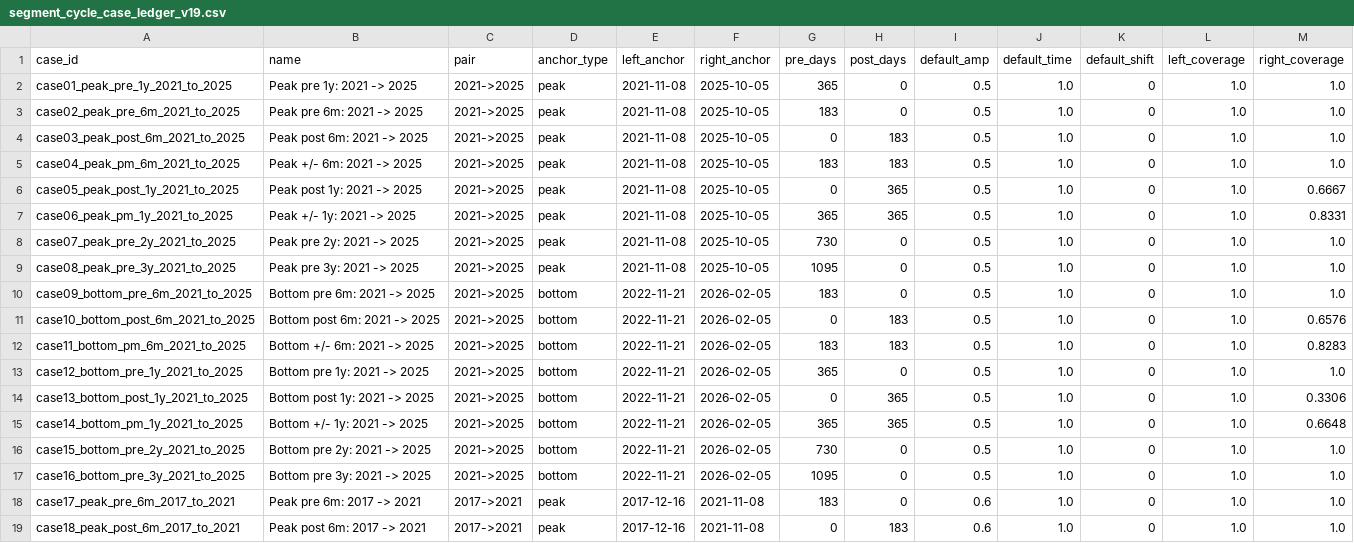
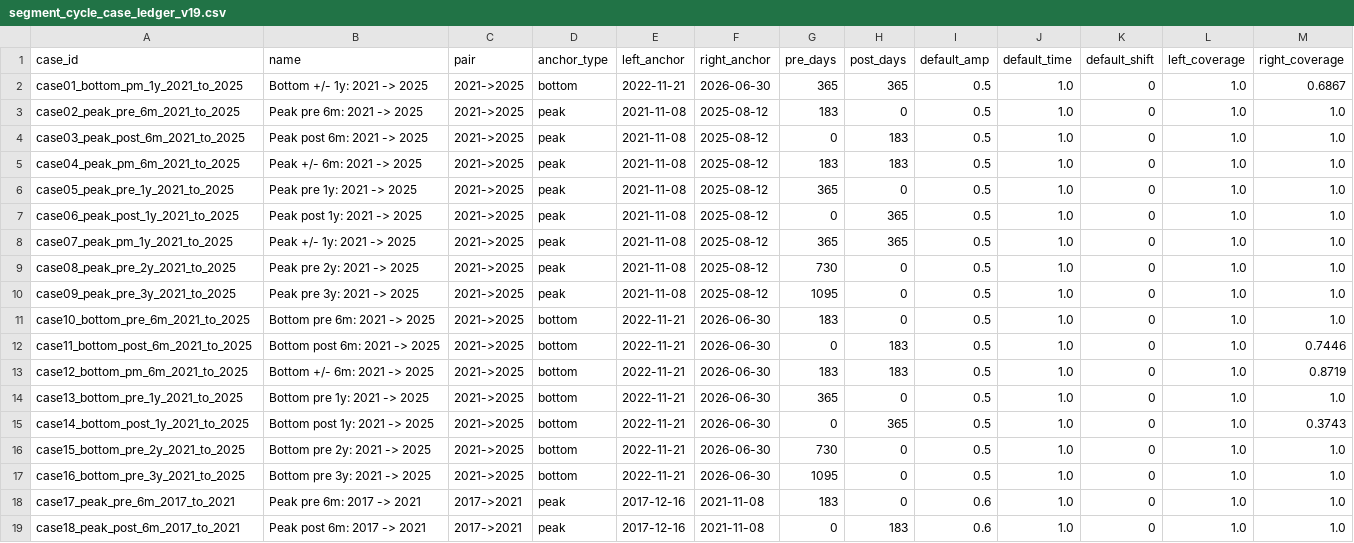
Before and after one commit to Nickcp39/BTC_analysis_tool, a CSV file: analysis_runs/2026-06-04_segment_experiments/segment_cycle_case_ledger_v19.csv, drawn as a sheet; only a part is shown.

```diff
--- a/analysis_runs/2026-06-04_segment_experiments/segment_cycle_case_ledger_v19.csv
+++ b/analysis_runs/2026-06-04_segment_experiments/segment_cycle_case_ledger_v19.csv
@@ -1,18 +1,18 @@
 case_id,name,pair,anchor_type,left_anchor,right_anchor,pre_days,post_days,default_amp,default_time,default_shift,left_coverage,right_coverage
-case01_peak_pre_1y_2021_to_2025,Peak pre 1y: 2021 -> 2025,2021->2025,peak,2021-11-08,2025-10-05,365,0,0.5,1.0,0,1.0,1.0
-case02_peak_pre_6m_2021_to_2025,Peak pre 6m: 2021 -> 2025,2021->2025,peak,2021-11-08,2025-10-05,183,0,0.5,1.0,0,1.0,1.0
-case03_peak_post_6m_2021_to_2025,Peak post 6m: 2021 -> 2025,2021->2025,peak,2021-11-08,2025-10-05,0,183,0.5,1.0,0,1.0,1.0
-case04_peak_pm_6m_2021_to_2025,Peak +/- 6m: 2021 -> 2025,2021->2025,peak,2021-11-08,2025-10-05,183,183,0.5,1.0,0,1.0,1.0
-case05_peak_post_1y_2021_to_2025,Peak post 1y: 2021 -> 2025,2021->2025,peak,2021-11-08,2025-10-05,0,365,0.5,1.0,0,1.0,0.6667
-case06_peak_pm_1y_2021_to_2025,Peak +/- 1y: 2021 -> 2025,2021->2025,peak,2021-11-08,2025-10-05,365,365,0.5,1.0,0,1.0,0.8331
-case07_peak_pre_2y_2021_to_2025,Peak pre 2y: 2021 -> 2025,2021->2025,peak,2021-11-08,2025-10-05,730,0,0.5,1.0,0,1.0,1.0
-case08_peak_pre_3y_2021_to_2025,Peak pre 3y: 2021 -> 2025,2021->2025,peak,2021-11-08,2025-10-05,1095,0,0.5,1.0,0,1.0,1.0
-case09_bottom_pre_6m_2021_to_2025,Bottom pre 6m: 2021 -> 2025,2021->2025,bottom,2022-11-21,2026-02-05,183,0,0.5,1.0,0,1.0,1.0
-case10_bottom_post_6m_2021_to_2025,Bottom post 6m: 2021 -> 2025,2021->2025,bottom,2022-11-21,2026-02-05,0,183,0.5,1.0,0,1.0,0.6576
-case11_bottom_pm_6m_2021_to_2025,Bottom +/- 6m: 2021 -> 2025,2021->2025,bottom,2022-11-21,2026-02-05,183,183,0.5,1.0,0,1.0,0.8283
-case12_bottom_pre_1y_2021_to_2025,Bottom pre 1y: 2021 -> 2025,2021->2025,bottom,2022-11-21,2026-02-05,365,0,0.5,1.0,0,1.0,1.0
-case13_bottom_post_1y_2021_to_2025,Bottom post 1y: 2021 -> 2025,2021->2025,bottom,2022-11-21,2026-02-05,0,365,0.5,1.0,0,1.0,0.3306
-case14_bottom_pm_1y_2021_to_2025,Bottom +/- 1y: 2021 -> 2025,2021->2025,bottom,2022-11-21,2026-02-05,365,365,0.5,1.0,0,1.0,0.6648
-case15_bottom_pre_2y_2021_to_2025,Bottom pre 2y: 2021 -> 2025,2021->2025,bottom,2022-11-21,2026-02-05,730,0,0.5,1.0,0,1.0,1.0
-case16_bottom_pre_3y_2021_to_2025,Bottom pre 3y: 2021 -> 2025,2021->2025,bottom,2022-11-21,2026-02-05,1095,0,0.5,1.0,0,1.0,1.0
+case01_bottom_pm_1y_2021_to_2025,Bottom +/- 1y: 2021 -> 2025,2021->2025,bottom,2022-11-21,2026-06-30,365,365,0.5,1.0,0,1.0,0.6867
+case02_peak_pre_6m_2021_to_2025,Peak pre 6m: 2021 -> 2025,2021->2025,peak,2021-11-08,2025-08-12,183,0,0.5,1.0,0,1.0,1.0
+case03_peak_post_6m_2021_to_2025,Peak post 6m: 2021 -> 2025,2021->2025,peak,2021-11-08,2025-08-12,0,183,0.5,1.0,0,1.0,1.0
+case04_peak_pm_6m_2021_to_2025,Peak +/- 6m: 2021 -> 2025,2021->2025,peak,2021-11-08,2025-08-12,183,183,0.5,1.0,0,1.0,1.0
+case05_peak_pre_1y_2021_to_2025,Peak pre 1y: 2021 -> 2025,2021->2025,peak,2021-11-08,2025-08-12,365,0,0.5,1.0,0,1.0,1.0
+case06_peak_post_1y_2021_to_2025,Peak post 1y: 2021 -> 2025,2021->2025,peak,2021-11-08,2025-08-12,0,365,0.5,1.0,0,1.0,1.0
+case07_peak_pm_1y_2021_to_2025,Peak +/- 1y: 2021 -> 2025,2021->2025,peak,2021-11-08,2025-08-12,365,365,0.5,1.0,0,1.0,1.0
+case08_peak_pre_2y_2021_to_2025,Peak pre 2y: 2021 -> 2025,2021->2025,peak,2021-11-08,2025-08-12,730,0,0.5,1.0,0,1.0,1.0
+case09_peak_pre_3y_2021_to_2025,Peak pre 3y: 2021 -> 2025,2021->2025,peak,2021-11-08,2025-08-12,1095,0,0.5,1.0,0,1.0,1.0
+case10_bottom_pre_6m_2021_to_2025,Bottom pre 6m: 2021 -> 2025,2021->2025,bottom,2022-11-21,2026-06-30,183,0,0.5,1.0,0,1.0,1.0
+case11_bottom_post_6m_2021_to_2025,Bottom post 6m: 2021 -> 2025,2021->2025,bottom,2022-11-21,2026-06-30,0,183,0.5,1.0,0,1.0,0.7446
+case12_bottom_pm_6m_2021_to_2025,Bottom +/- 6m: 2021 -> 2025,2021->2025,bottom,2022-11-21,2026-06-30,183,183,0.5,1.0,0,1.0,0.8719
+case13_bottom_pre_1y_2021_to_2025,Bottom pre 1y: 2021 -> 2025,2021->2025,bottom,2022-11-21,2026-06-30,365,0,0.5,1.0,0,1.0,1.0
+case14_bottom_post_1y_2021_to_2025,Bottom post 1y: 2021 -> 2025,2021->2025,bottom,2022-11-21,2026-06-30,0,365,0.5,1.0,0,1.0,0.3743
+case15_bottom_pre_2y_2021_to_2025,Bottom pre 2y: 2021 -> 2025,2021->2025,bottom,2022-11-21,2026-06-30,730,0,0.5,1.0,0,1.0,1.0
+case16_bottom_pre_3y_2021_to_2025,Bottom pre 3y: 2021 -> 2025,2021->2025,bottom,2022-11-21,2026-06-30,1095,0,0.5,1.0,0,1.0,1.0
 case17_peak_pre_6m_2017_to_2021,Peak pre 6m: 2017 -> 2021,2017->2021,peak,2017-12-16,2021-11-08,183,0,0.6,1.0,0,1.0,1.0
```
Also changed, not shown: 4 other files.
